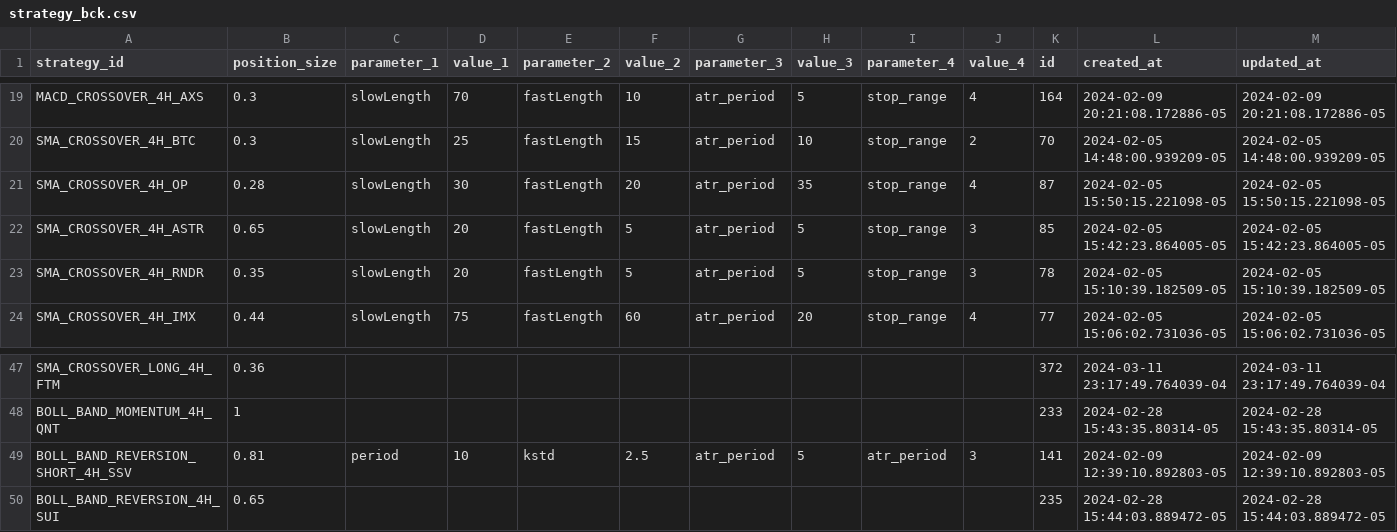
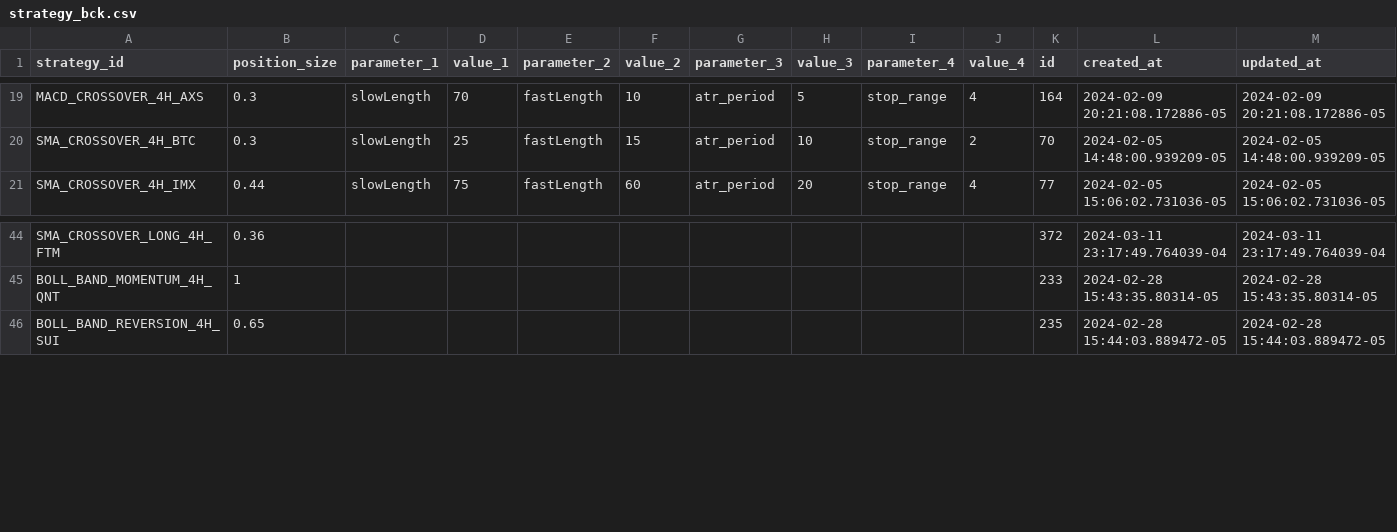
Before and after one commit to haufung80/tradingview-webhooks-bot, a CSV file: strategy_backup/strategy_bck.csv, drawn as a sheet; only a part is shown, gaps mark what is left out; rows hold the shown columns only; the diff names each change by its address in the sheet, - before the commit and + after, or states it on an @@ line.

Commit message:
remove strat

```diff
--- a/strategy_backup/strategy_bck.csv
+++ b/strategy_backup/strategy_bck.csv
-row 21: SMA_CROSSOVER_4H_OP | 0.28 | slowLength | 30 | fastLength | 20 | atr_period | 35 | stop_range | 4 | 87 | 2024-02-05 15:50:15.221098-05 | 2024-02-05 15:50:15.221098-05
-row 22: SMA_CROSSOVER_4H_ASTR | 0.65 | slowLength | 20 | fastLength | 5 | atr_period | 5 | stop_range | 3 | 85 | 2024-02-05 15:42:23.864005-05 | 2024-02-05 15:42:23.864005-05
-row 23: SMA_CROSSOVER_4H_RNDR | 0.35 | slowLength | 20 | fastLength | 5 | atr_period | 5 | stop_range | 3 | 78 | 2024-02-05 15:10:39.182509-05 | 2024-02-05 15:10:39.182509-05
-row 49: BOLL_BAND_REVERSION_SHORT_4H_SSV | 0.81 | period | 10 | kstd | 2.5 | atr_period | 5 | atr_period | 3 | 141 | 2024-02-09 12:39:10.892803-05 | 2024-02-09 12:39:10.892803-05
```
